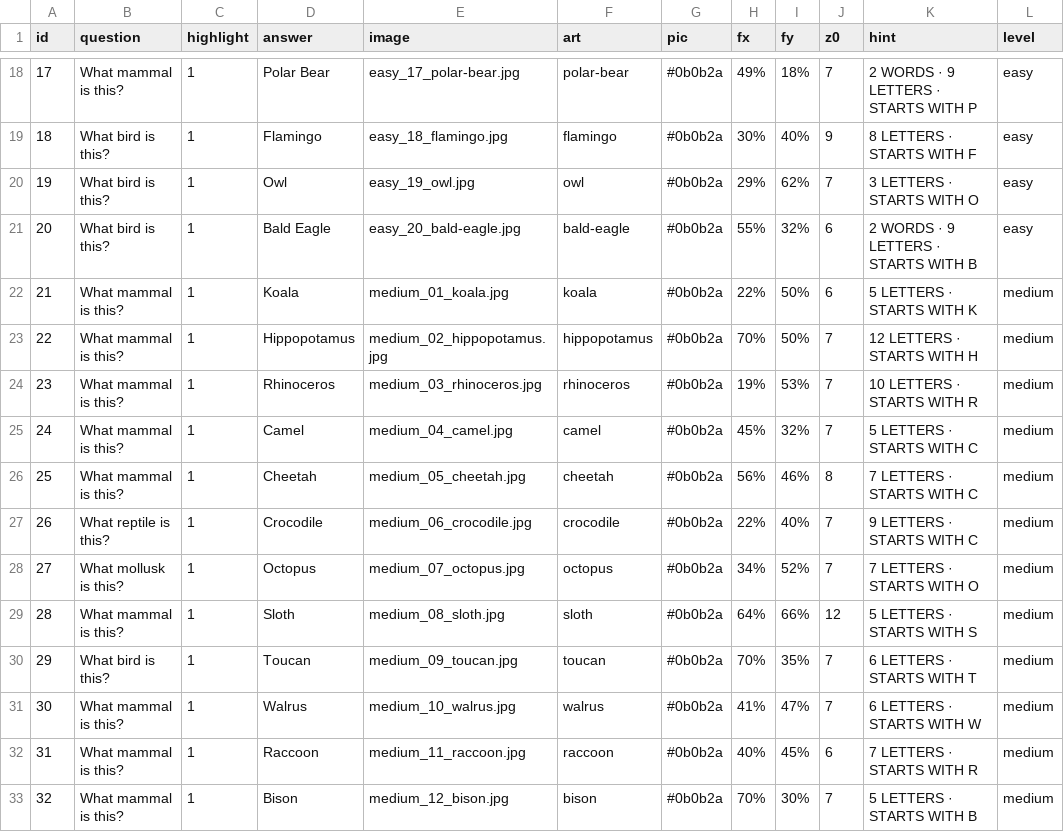
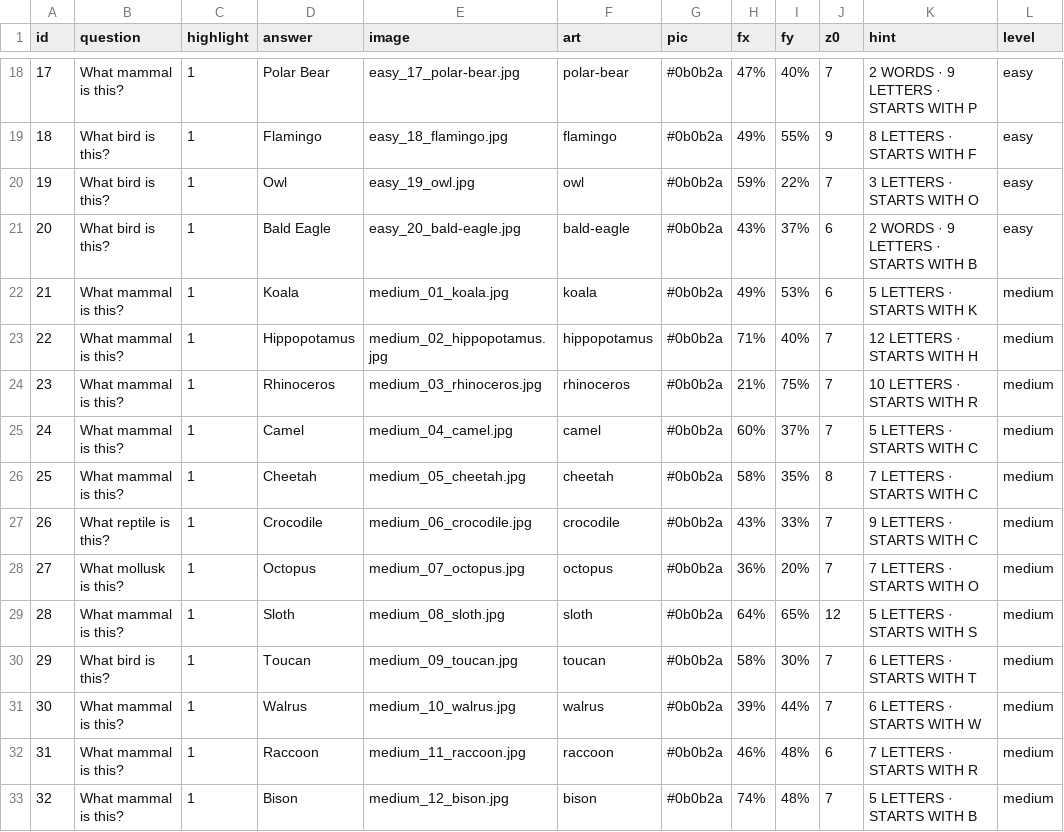
Before and after one commit to buildwith-manish/zoom-out, a CSV file: rounds.csv, drawn as a sheet; only a part is shown, gaps mark what is left out; the diff covers the shown part only.

```diff
--- a/rounds.csv
+++ b/rounds.csv
@@ -18,16 +18,16 @@ id,question,highlight,answer,image,art,pic,fx,fy,z0,hint,level
-17,What mammal is this?,1,Polar Bear,easy_17_polar-bear.jpg,polar-bear,#0b0b2a,49%,18%,7,2 WORDS · 9 LETTERS · STARTS WITH P,easy
-18,What bird is this?,1,Flamingo,easy_18_flamingo.jpg,flamingo,#0b0b2a,30%,40%,9,8 LETTERS · STARTS WITH F,easy
-19,What bird is this?,1,Owl,easy_19_owl.jpg,owl,#0b0b2a,29%,62%,7,3 LETTERS · STARTS WITH O,easy
-20,What bird is this?,1,Bald Eagle,easy_20_bald-eagle.jpg,bald-eagle,#0b0b2a,55%,32%,6,2 WORDS · 9 LETTERS · STARTS WITH B,easy
-21,What mammal is this?,1,Koala,medium_01_koala.jpg,koala,#0b0b2a,22%,50%,6,5 LETTERS · STARTS WITH K,medium
-22,What mammal is this?,1,Hippopotamus,medium_02_hippopotamus.jpg,hippopotamus,#0b0b2a,70%,50%,7,12 LETTERS · STARTS WITH H,medium
-23,What mammal is this?,1,Rhinoceros,medium_03_rhinoceros.jpg,rhinoceros,#0b0b2a,19%,53%,7,10 LETTERS · STARTS WITH R,medium
-24,What mammal is this?,1,Camel,medium_04_camel.jpg,camel,#0b0b2a,45%,32%,7,5 LETTERS · STARTS WITH C,medium
-25,What mammal is this?,1,Cheetah,medium_05_cheetah.jpg,cheetah,#0b0b2a,56%,46%,8,7 LETTERS · STARTS WITH C,medium
-26,What reptile is this?,1,Crocodile,medium_06_crocodile.jpg,crocodile,#0b0b2a,22%,40%,7,9 LETTERS · STARTS WITH C,medium
-27,What mollusk is this?,1,Octopus,medium_07_octopus.jpg,octopus,#0b0b2a,34%,52%,7,7 LETTERS · STARTS WITH O,medium
-28,What mammal is this?,1,Sloth,medium_08_sloth.jpg,sloth,#0b0b2a,64%,66%,12,5 LETTERS · STARTS WITH S,medium
-29,What bird is this?,1,Toucan,medium_09_toucan.jpg,toucan,#0b0b2a,70%,35%,7,6 LETTERS · STARTS WITH T,medium
-30,What mammal is this?,1,Walrus,medium_10_walrus.jpg,walrus,#0b0b2a,41%,47%,7,6 LETTERS · STARTS WITH W,medium
-31,What mammal is this?,1,Raccoon,medium_11_raccoon.jpg,raccoon,#0b0b2a,40%,45%,6,7 LETTERS · STARTS WITH R,medium
-32,What mammal is this?,1,Bison,medium_12_bison.jpg,bison,#0b0b2a,70%,30%,7,5 LETTERS · STARTS WITH B,medium
+17,What mammal is this?,1,Polar Bear,easy_17_polar-bear.jpg,polar-bear,#0b0b2a,47%,40%,7,2 WORDS · 9 LETTERS · STARTS WITH P,easy
+18,What bird is this?,1,Flamingo,easy_18_flamingo.jpg,flamingo,#0b0b2a,49%,55%,9,8 LETTERS · STARTS WITH F,easy
+19,What bird is this?,1,Owl,easy_19_owl.jpg,owl,#0b0b2a,59%,22%,7,3 LETTERS · STARTS WITH O,easy
+20,What bird is this?,1,Bald Eagle,easy_20_bald-eagle.jpg,bald-eagle,#0b0b2a,43%,37%,6,2 WORDS · 9 LETTERS · STARTS WITH B,easy
+21,What mammal is this?,1,Koala,medium_01_koala.jpg,koala,#0b0b2a,49%,53%,6,5 LETTERS · STARTS WITH K,medium
+22,What mammal is this?,1,Hippopotamus,medium_02_hippopotamus.jpg,hippopotamus,#0b0b2a,71%,40%,7,12 LETTERS · STARTS WITH H,medium
+23,What mammal is this?,1,Rhinoceros,medium_03_rhinoceros.jpg,rhinoceros,#0b0b2a,21%,75%,7,10 LETTERS · STARTS WITH R,medium
+24,What mammal is this?,1,Camel,medium_04_camel.jpg,camel,#0b0b2a,60%,37%,7,5 LETTERS · STARTS WITH C,medium
+25,What mammal is this?,1,Cheetah,medium_05_cheetah.jpg,cheetah,#0b0b2a,58%,35%,8,7 LETTERS · STARTS WITH C,medium
+26,What reptile is this?,1,Crocodile,medium_06_crocodile.jpg,crocodile,#0b0b2a,43%,33%,7,9 LETTERS · STARTS WITH C,medium
+27,What mollusk is this?,1,Octopus,medium_07_octopus.jpg,octopus,#0b0b2a,36%,20%,7,7 LETTERS · STARTS WITH O,medium
+28,What mammal is this?,1,Sloth,medium_08_sloth.jpg,sloth,#0b0b2a,64%,65%,12,5 LETTERS · STARTS WITH S,medium
+29,What bird is this?,1,Toucan,medium_09_toucan.jpg,toucan,#0b0b2a,58%,30%,7,6 LETTERS · STARTS WITH T,medium
+30,What mammal is this?,1,Walrus,medium_10_walrus.jpg,walrus,#0b0b2a,39%,44%,7,6 LETTERS · STARTS WITH W,medium
+31,What mammal is this?,1,Raccoon,medium_11_raccoon.jpg,raccoon,#0b0b2a,46%,48%,6,7 LETTERS · STARTS WITH R,medium
+32,What mammal is this?,1,Bison,medium_12_bison.jpg,bison,#0b0b2a,74%,48%,7,5 LETTERS · STARTS WITH B,medium
```
Also changed, not shown: 62 edited cells elsewhere in this file, 3 other files.
